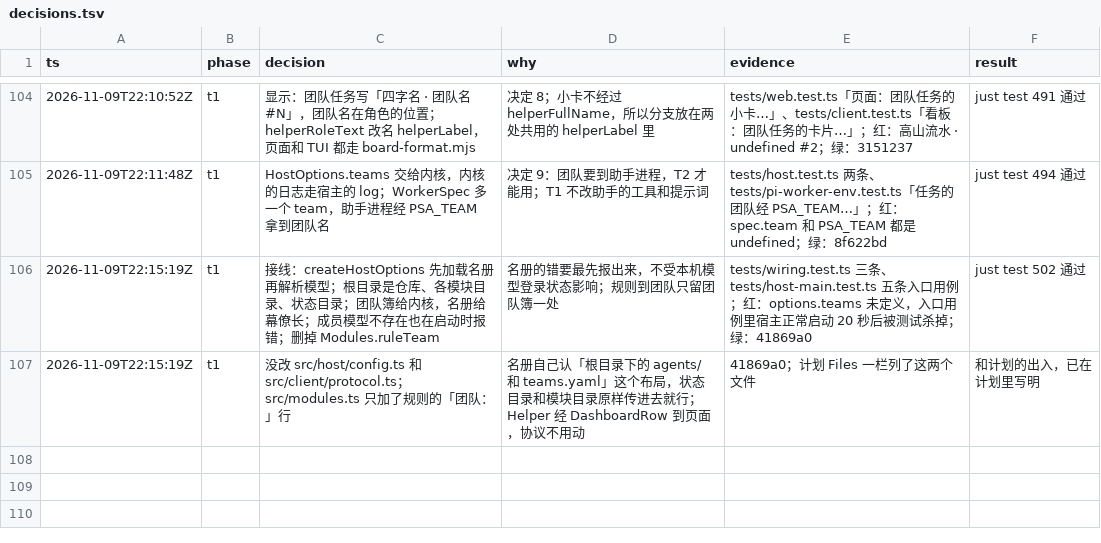
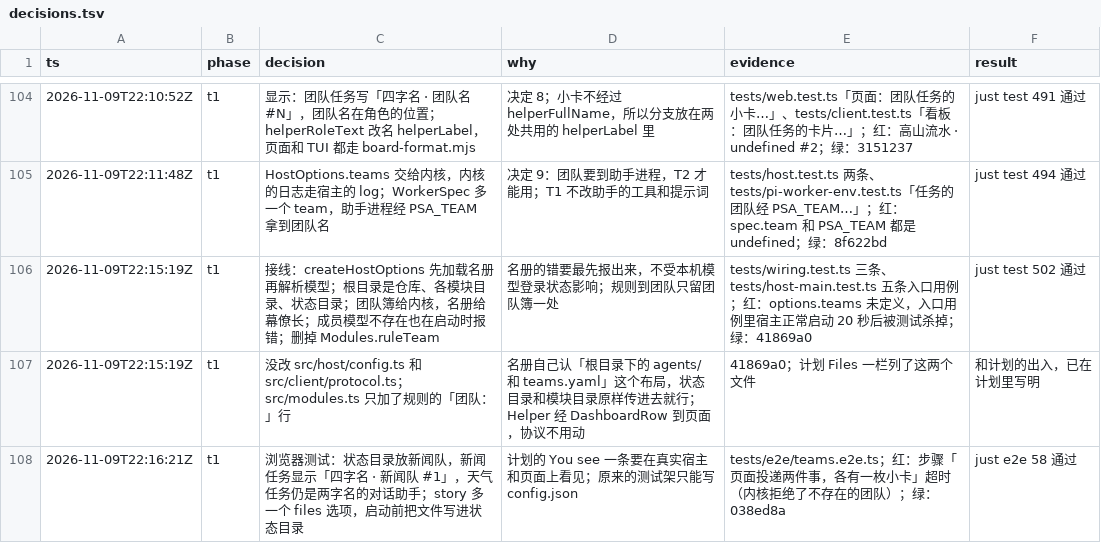
Before and after one commit to aicoder2048/pi-super-agent, a TSV file: docs/web-client/decisions.tsv, drawn as a sheet; only a part is shown, gaps mark what is left out.

```diff
--- a/docs/web-client/decisions.tsv
+++ b/docs/web-client/decisions.tsv
@@ -107 +107,2 @@ ts	phase	decision	why	evidence	result
 2026-11-09T22:15:19Z	t1	没改 src/host/config.ts 和 src/client/protocol.ts；src/modules.ts 只加了规则的「团队：」行	名册自己认「根目录下的 agents/ 和 teams.yaml」这个布局，状态目录和模块目录原样传进去就行；Helper 经 DashboardRow 到页面，协议不用动	41869a0；计划 Files 一栏列了这两个文件	和计划的出入，已在计划里写明
+2026-11-09T22:16:21Z	t1	浏览器测试：状态目录放新闻队，新闻任务显示「四字名 · 新闻队 #1」，天气任务仍是两字名的对话助手；story 多一个 files 选项，启动前把文件写进状态目录	计划的 You see 一条要在真实宿主和页面上看见；原来的测试架只能写 config.json	tests/e2e/teams.e2e.ts；红：步骤「页面投递两件事，各有一枚小卡」超时（内核拒绝了不存在的团队）；绿：038ed8a	just e2e 58 通过
```
Also changed, not shown: 2 other files.
